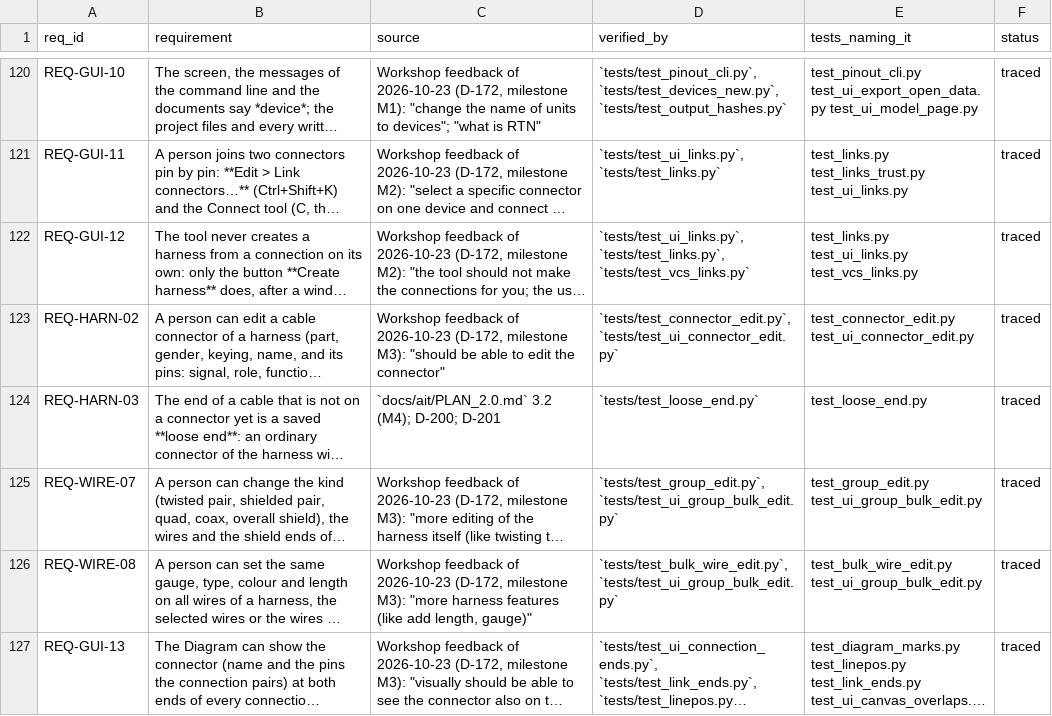
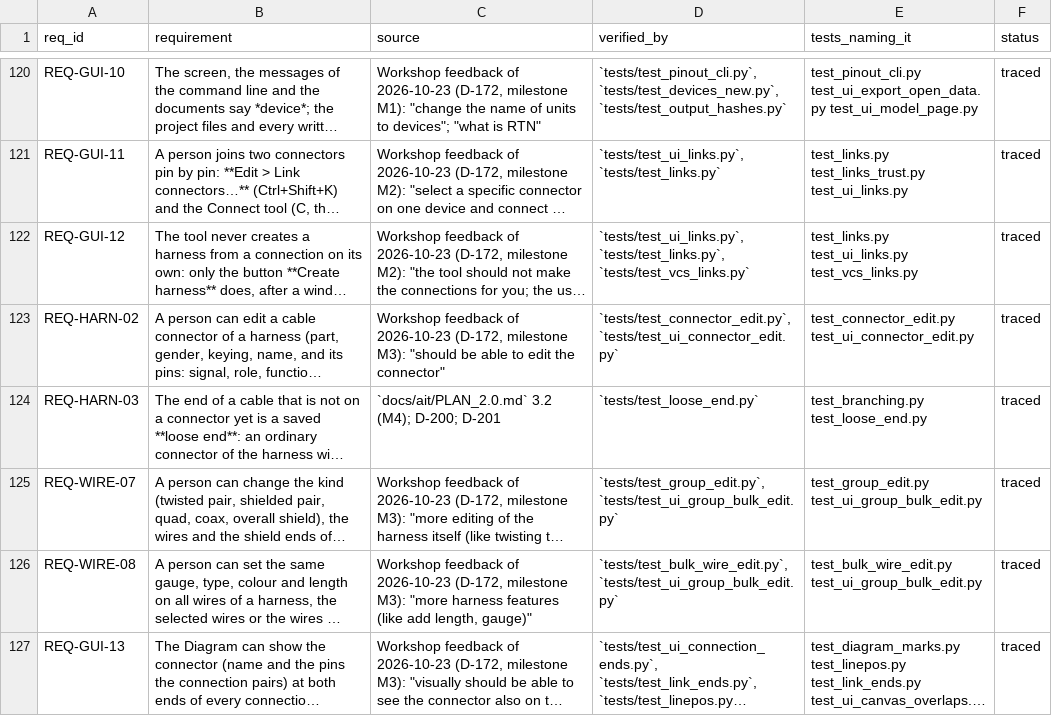
Before and after one commit to 0h3xn4/wireviz_harness-design-studio, a CSV file: HarnessDesignStudio/compliance/traceability.csv, drawn as a sheet; only a part is shown, gaps mark what is left out; long unchanged cells end in …; the diff names each change by its address in the sheet, - before the commit and + after, or states it on an @@ line.

```diff
--- a/HarnessDesignStudio/compliance/traceability.csv
+++ b/HarnessDesignStudio/compliance/traceability.csv
-E124 (tests_naming_it): test_loose_end.py
+E124 (tests_naming_it): test_branching.py test_loose_end.py
```
